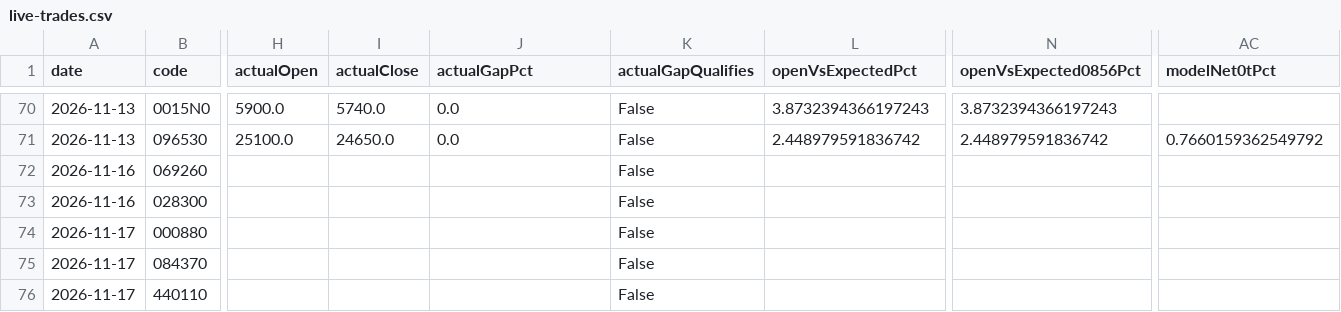
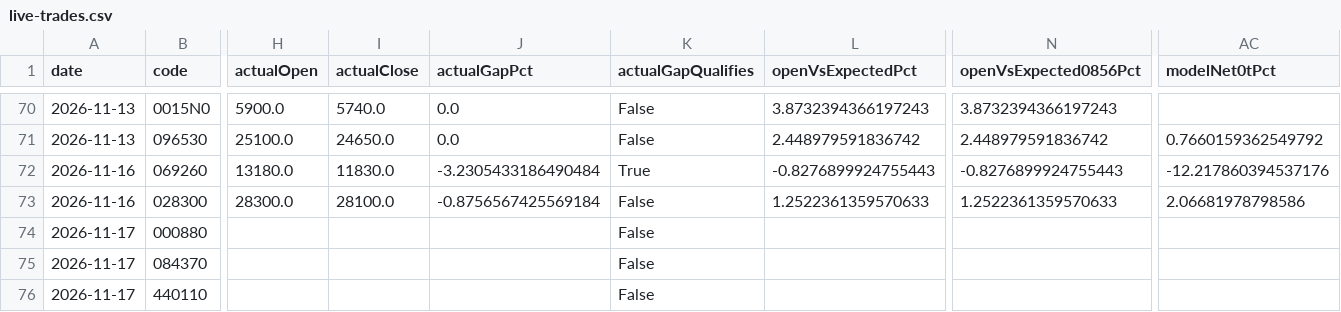
Before and after one commit to jkdevjob/jkquant, a CSV file: data/opening-gapdown-research/live-trades.csv, drawn as a sheet; only a part is shown, gaps mark what is left out; the diff names each change by its address in the sheet, - before the commit and + after, or states it on an @@ line.

```diff
--- a/data/opening-gapdown-research/live-trades.csv
+++ b/data/opening-gapdown-research/live-trades.csv
-H72 (actualOpen): (empty)
+H72 (actualOpen): 13180.0
-I72 (actualClose): (empty)
+I72 (actualClose): 11830.0
-J72 (actualGapPct): (empty)
+J72 (actualGapPct): -3.2305433186490484
-K72 (actualGapQualifies): False
+K72 (actualGapQualifies): True
-L72 (openVsExpectedPct): (empty)
+L72 (openVsExpectedPct): -0.8276899924755443
-N72 (openVsExpected0856Pct): (empty)
+N72 (openVsExpected0856Pct): -0.8276899924755443
-AC72 (modelNet0tPct): (empty)
+AC72 (modelNet0tPct): -12.217860394537176
-H73 (actualOpen): (empty)
+H73 (actualOpen): 28300.0
-I73 (actualClose): (empty)
+I73 (actualClose): 28100.0
-J73 (actualGapPct): (empty)
+J73 (actualGapPct): -0.8756567425569184
-L73 (openVsExpectedPct): (empty)
+L73 (openVsExpectedPct): 1.2522361359570633
-N73 (openVsExpected0856Pct): (empty)
+N73 (openVsExpected0856Pct): 1.2522361359570633
-AC73 (modelNet0tPct): (empty)
+AC73 (modelNet0tPct): 2.06681978798586
```
Also changed, not shown: data/opening-gapdown-research/decisions.csv, data/opening-gapdown-research/signals.csv, 22 other files.
